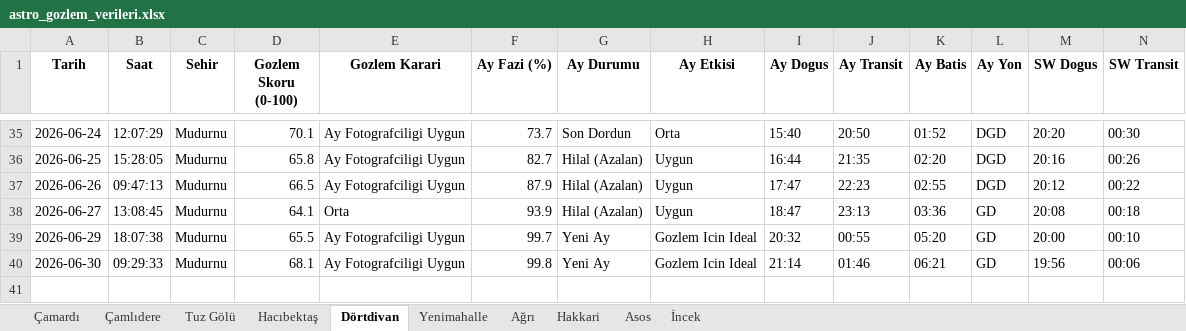
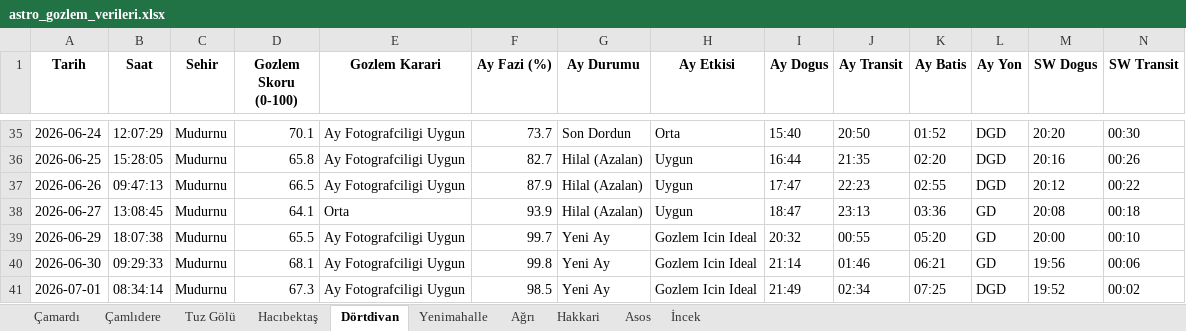
Before and after one commit to muhdogan-max/astro-gozlem, an Excel workbook: HavaTakip/astro_gozlem_verileri.xlsx, sheet Dörtdivan, drawn as a sheet; only a part is shown, gaps mark what is left out; values as stored, in another font and other column widths than the file's, no borders; rows hold the shown columns only; the diff names each change by its address in the sheet, - before the commit and + after, or states it on an @@ line.

Commit message:
Otomatik guncelleme: astro_gozlem_verileri.xlsx

```diff
--- a/HavaTakip/astro_gozlem_verileri.xlsx (sheet Dörtdivan)
+++ b/HavaTakip/astro_gozlem_verileri.xlsx (sheet Dörtdivan)
+row 41: 2026-07-01 | 08:34:14 | Mudurnu | 67.3 | Ay Fotografciligi Uygun | 98.5 | Yeni Ay | Gozlem Icin Ideal | 21:49 | 02:34 | 07:25 | DGD | 19:52 | 00:02
```
Also changed, not shown: sheet Hakkari, sheet Asos, sheet Hacıbektaş, sheet Ağrı, sheet Çamlıdere, sheet Tuz Gölü, 3 more sheets.
